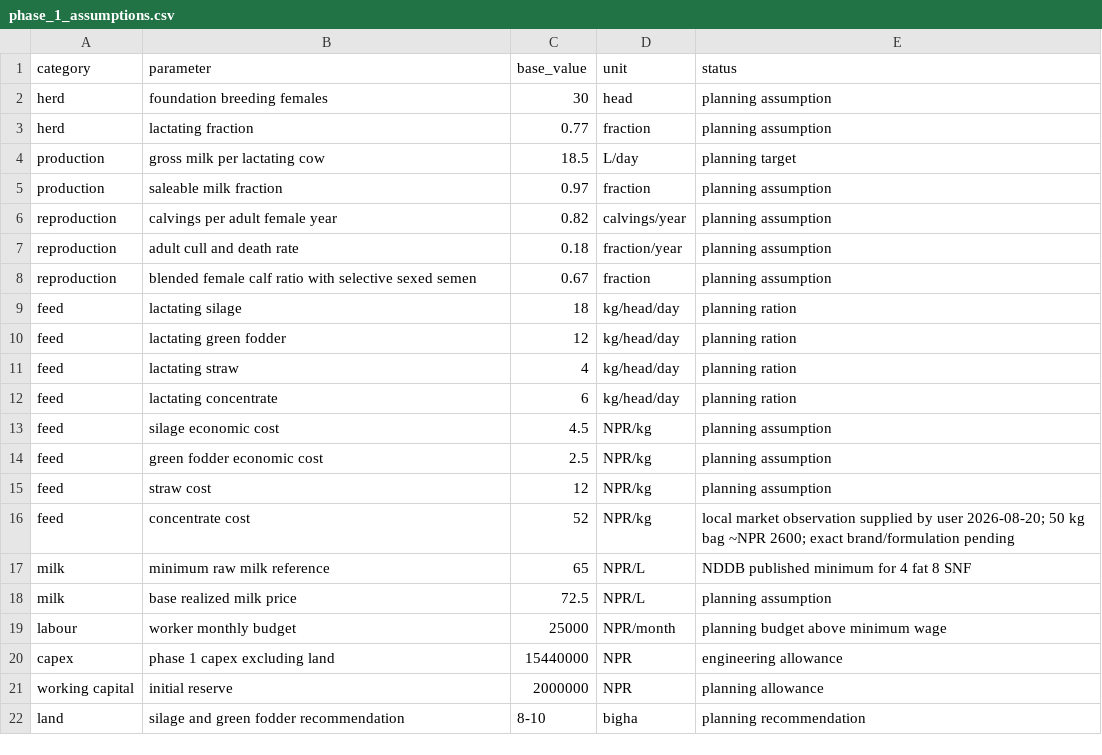
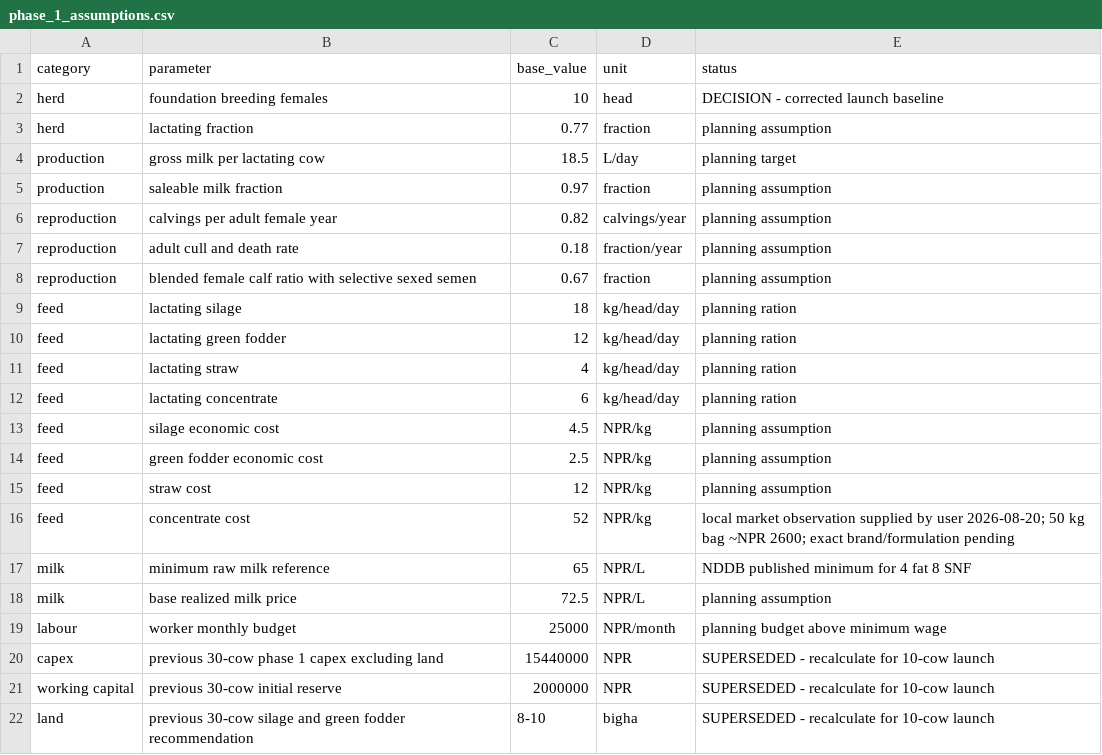
Before and after one commit to kamlesh840k-arch/cow-farm-os, a CSV file: data/phase_1_assumptions.csv, drawn as a sheet.

Commit message:
Correct Phase 1 baseline to 10 cows

```diff
--- a/data/phase_1_assumptions.csv
+++ b/data/phase_1_assumptions.csv
@@ -1,3 +1,3 @@
 category,parameter,base_value,unit,status
-herd,foundation breeding females,30,head,planning assumption
+herd,foundation breeding females,10,head,DECISION - corrected launch baseline
 herd,lactating fraction,0.77,fraction,planning assumption
@@ -19,4 +19,4 @@ milk,base realized milk price,72.5,NPR/L,planning assumption
 labour,worker monthly budget,25000,NPR/month,planning budget above minimum wage
-capex,phase 1 capex excluding land,15440000,NPR,engineering allowance
-working capital,initial reserve,2000000,NPR,planning allowance
-land,silage and green fodder recommendation,8-10,bigha,planning recommendation
+capex,previous 30-cow phase 1 capex excluding land,15440000,NPR,SUPERSEDED - recalculate for 10-cow launch
+working capital,previous 30-cow initial reserve,2000000,NPR,SUPERSEDED - recalculate for 10-cow launch
+land,previous 30-cow silage and green fodder recommendation,8-10,bigha,SUPERSEDED - recalculate for 10-cow launch
```
